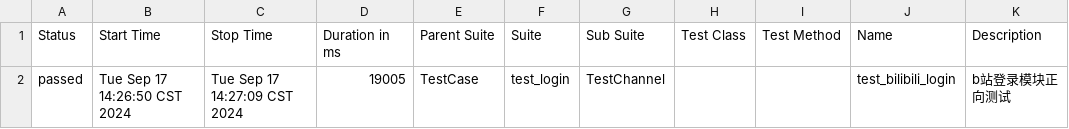
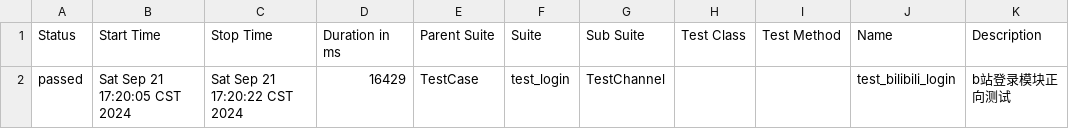
Before and after one commit to hh698/autotest_ui_bilibili, a CSV file: autotest_ui_bilibili/Outputs/reports/allure_reports/html/data/suites.csv, drawn as a sheet.

```diff
--- a/autotest_ui_bilibili/Outputs/reports/allure_reports/html/data/suites.csv
+++ b/autotest_ui_bilibili/Outputs/reports/allure_reports/html/data/suites.csv
@@ -1,4 +1,4 @@
 "Status","Start Time","Stop Time","Duration in ms","Parent Suite","Suite","Sub Suite","Test Class","Test Method","Name","Description"
-"passed","Tue Sep 17 14:26:50 CST 2024","Tue Sep 17 14:27:09 CST 2024","19005","TestCase","test_login","TestChannel","","","test_bilibili_login","
-        b站登录模块正向测试
-        "
+"passed","Sat Sep 21 17:20:05 CST 2024","Sat Sep 21 17:20:22 CST 2024","16429","TestCase","test_login","TestChannel","","","test_bilibili_login","
+        b站登录模块正向测试
+        "
```
Also changed, not shown: 37 other files.
